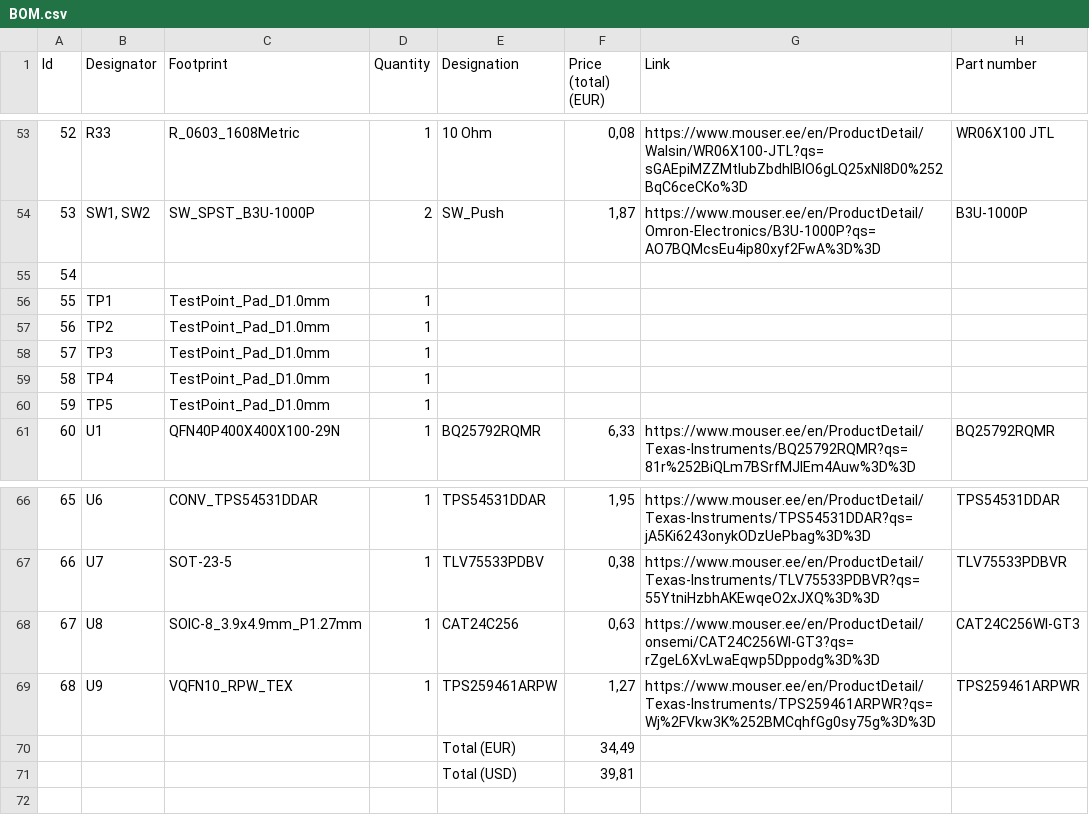
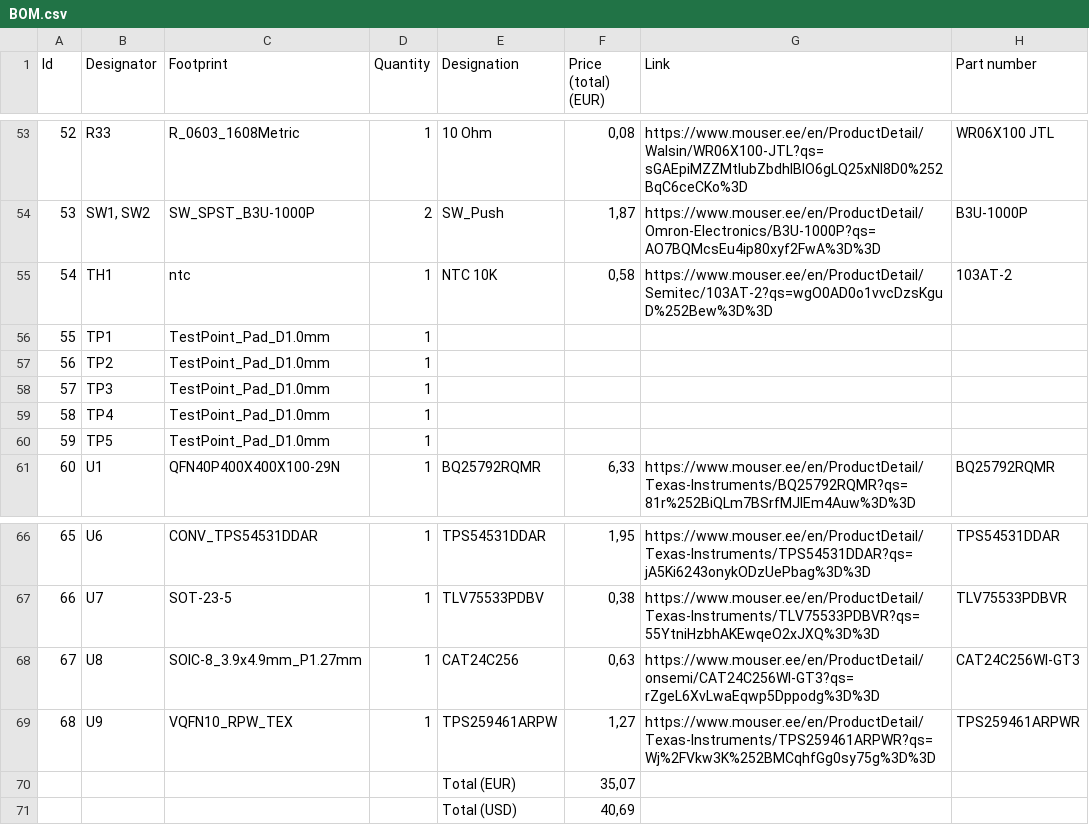
Before and after one commit to marksdude/Pikne, a CSV file: Main PCB/BOM.csv, drawn as a sheet; only a part is shown, gaps mark what is left out.

Commit message:
Update BOM.csv

```diff
--- a/Main PCB/BOM.csv
+++ b/Main PCB/BOM.csv
@@ -54,3 +54,3 @@ Id;Designator;Footprint;Quantity;Designation;Price (total) (EUR);Link;Part numbe
 53;SW1, SW2;SW_SPST_B3U-1000P;2;SW_Push;1,87;https://www.mouser.ee/en/ProductDetail/Omron-Electronics/B3U-1000P?qs=AO7BQMcsEu4ip80xyf2FwA%3D%3D;B3U-1000P
-54;;;;;;;
+54;TH1;ntc;1;NTC 10K;0,58;https://www.mouser.ee/en/ProductDetail/Semitec/103AT-2?qs=wgO0AD0o1vvcDzsKguD%252Bew%3D%3D;103AT-2
 55;TP1;TestPoint_Pad_D1.0mm;1;;;;
@@ -69,3 +69,3 @@ Id;Designator;Footprint;Quantity;Designation;Price (total) (EUR);Link;Part numbe
 68;U9;VQFN10_RPW_TEX;1;TPS259461ARPW;1,27;https://www.mouser.ee/en/ProductDetail/Texas-Instruments/TPS259461ARPWR?qs=Wj%2FVkw3K%252BMCqhfGg0sy75g%3D%3D;TPS259461ARPWR
-;;;;Total (EUR);34,49;;
-;;;;Total (USD);39,81;;
+;;;;Total (EUR);35,07;;
+;;;;Total (USD);40,69;;
```
